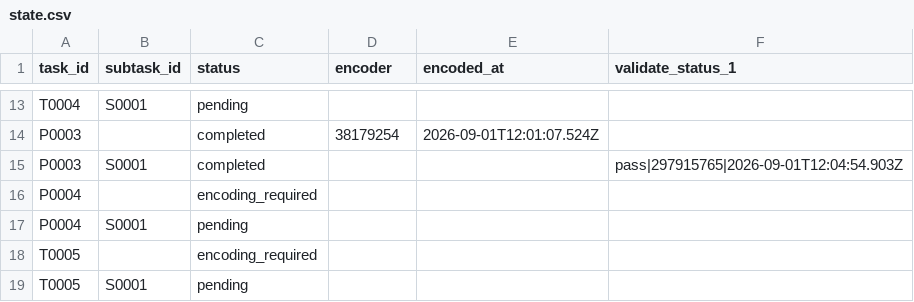
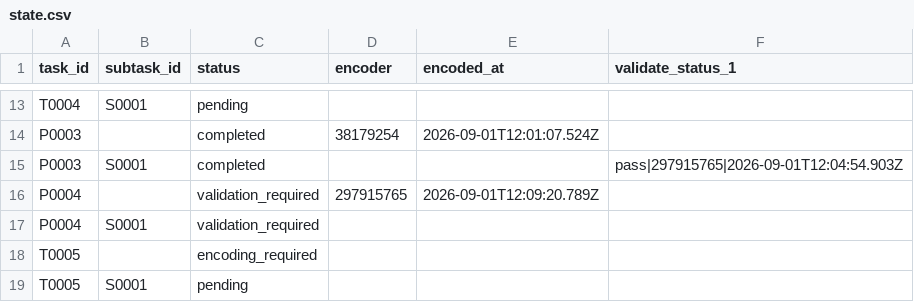
Before and after one commit to ohwjd/test7, a CSV file: tracking/state.csv, drawn as a sheet; only a part is shown, gaps mark what is left out.

```diff
--- a/tracking/state.csv
+++ b/tracking/state.csv
@@ -15,4 +15,4 @@ P0003,,completed,38179254,2026-09-01T12:01:07.524Z,
 P0003,S0001,completed,,,pass|297915765|2026-09-01T12:04:54.903Z
-P0004,,encoding_required,,,
-P0004,S0001,pending,,,
+P0004,,validation_required,297915765,2026-09-01T12:09:20.789Z,
+P0004,S0001,validation_required,,,
 T0005,,encoding_required,,,
```
Also changed, not shown: tracking/history.csv, 2 other files.
